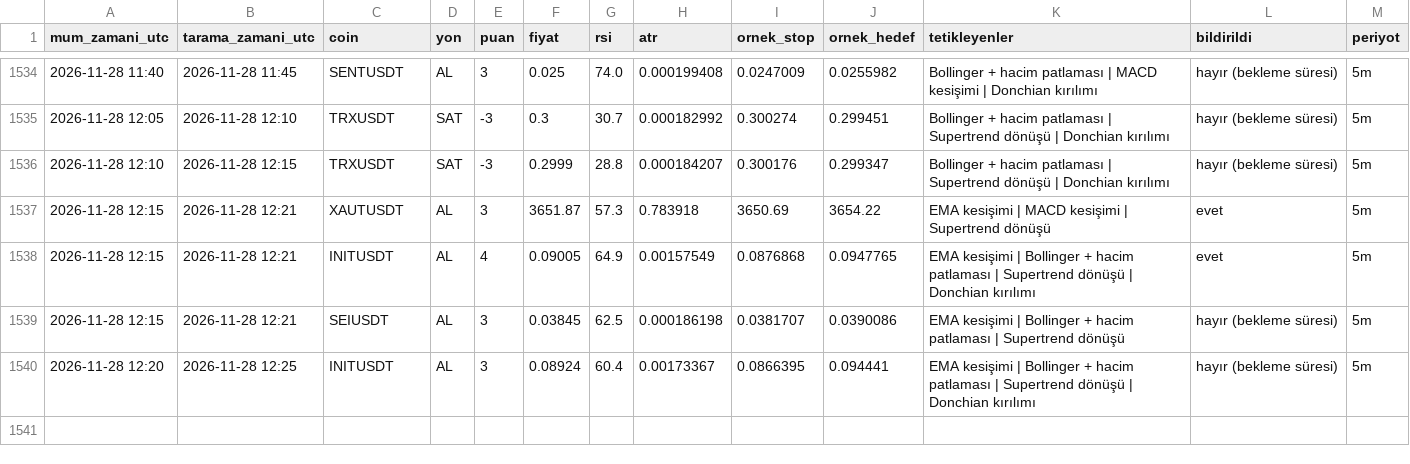
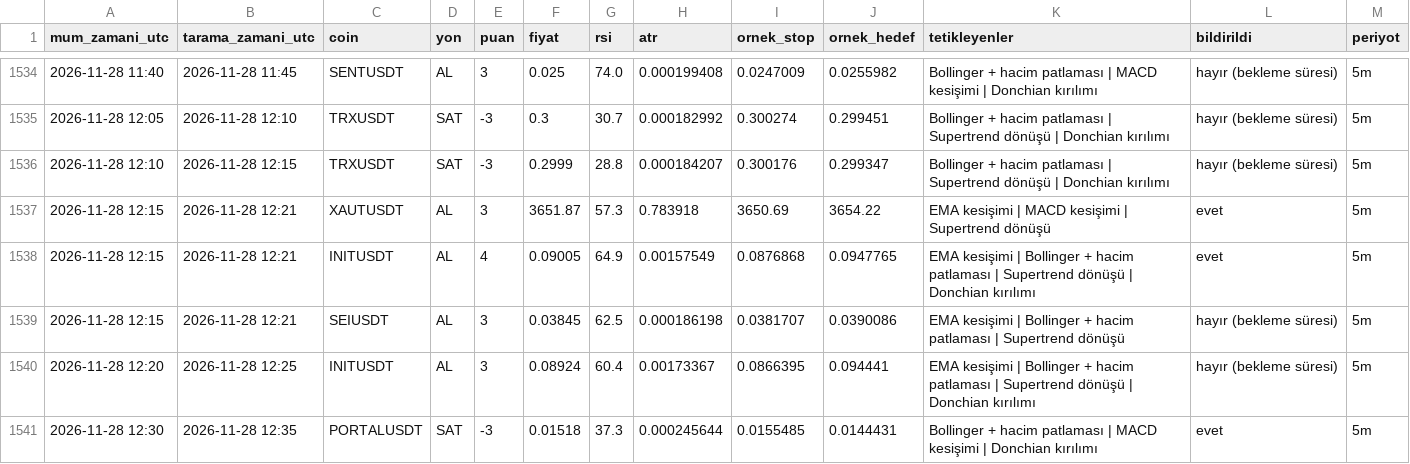
Before and after one commit to yumrukayayunusemre-creator/kripto-sinyal, a CSV file: kayitlar/sinyaller_2026-11.csv, drawn as a sheet; only a part is shown, gaps mark what is left out; the diff names each change by its address in the sheet, - before the commit and + after, or states it on an @@ line.

Commit message:
sinyal kaydı 2026-11-28 12:35 [skip ci]

```diff
--- a/kayitlar/sinyaller_2026-11.csv
+++ b/kayitlar/sinyaller_2026-11.csv
+row 1541: 2026-11-28 12:30 | 2026-11-28 12:35 | PORTALUSDT | SAT | -3 | 0.01518 | 37.3 | 0.000245644 | 0.0155485 | 0.0144431 | Bollinger + hacim patlaması | MACD kesişimi | Donchian kırılımı | evet | 5m
```
Also changed, not shown: 2 other files.
